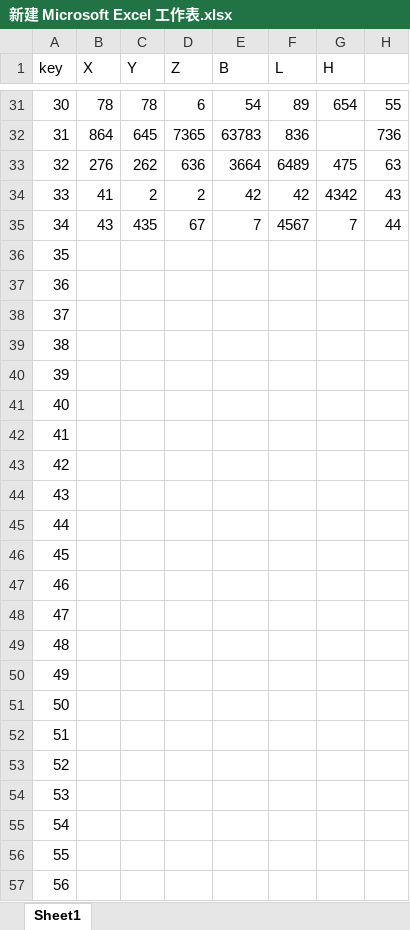
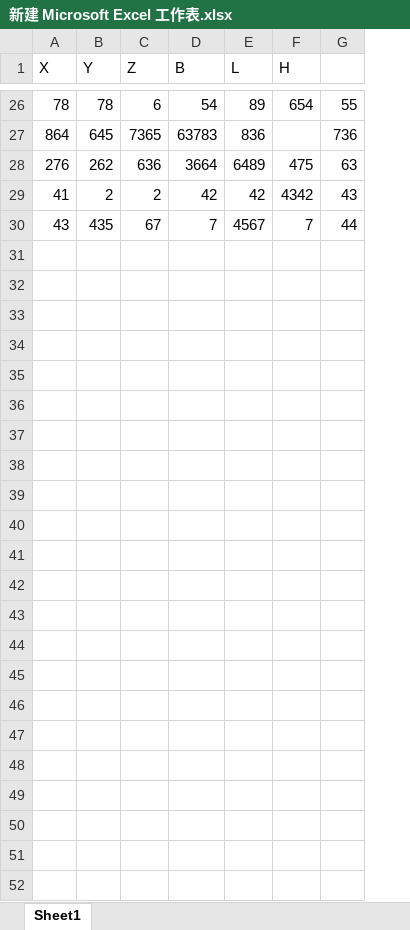
Before and after one commit to yuluoqingtian/BLH-XYZ, an Excel workbook: 新建 Microsoft Excel 工作表.xlsx, sheet Sheet1, drawn as a sheet; only a part is shown, gaps mark what is left out; values as stored, in another font and other column widths than the file's, no borders; the diff covers the shown part only; the diff names each change by its address in the sheet, - before the commit and + after, or states it on an @@ line.

```diff
--- a/新建 Microsoft Excel 工作表.xlsx (sheet Sheet1)
+++ b/新建 Microsoft Excel 工作表.xlsx (sheet Sheet1)
-column A (key), rows 31-35: 30 | 31 | 32 | 33 | 34
-row 36: 35
-row 37: 36
-row 38: 37
-row 39: 38
-row 40: 39
-row 41: 40
-row 42: 41
-row 43: 42
-row 44: 43
-row 45: 44
-row 46: 45
-row 47: 46
-row 48: 47
-row 49: 48
-row 50: 49
-row 51: 50
-row 52: 51
-row 53: 52
-row 54: 53
-row 55: 54
-row 56: 55
-row 57: 56
```
Also changed, not shown: 5 removed rows elsewhere in this sheet, 5 other files.
